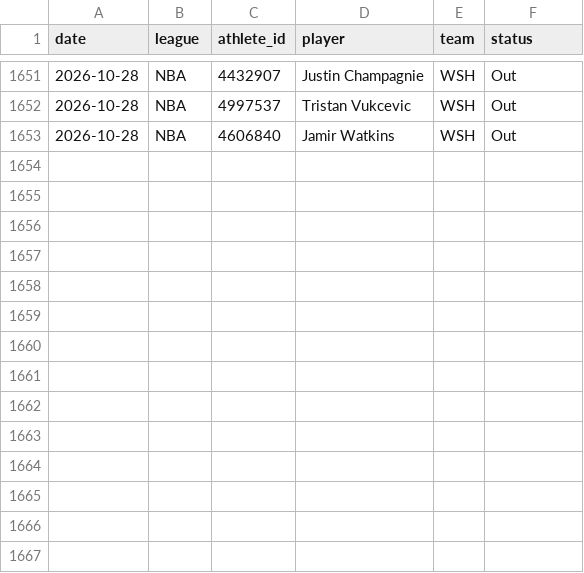
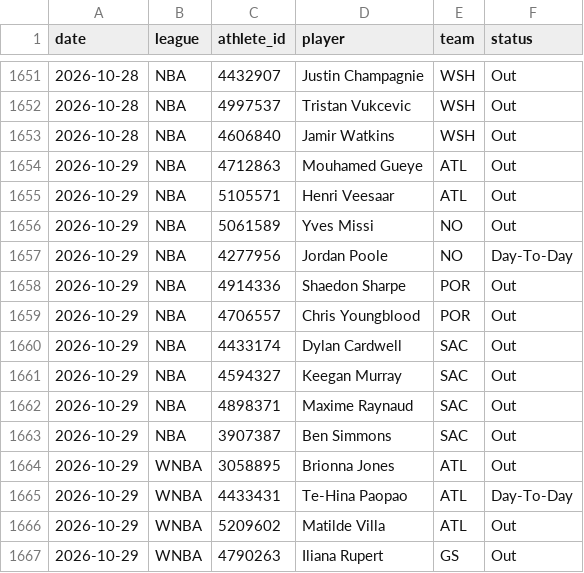
Before and after one commit to azcal/mbm-props, a CSV file: logs/injuries.csv, drawn as a sheet; only a part is shown, gaps mark what is left out; the diff names each change by its address in the sheet, - before the commit and + after, or states it on an @@ line.

```diff
--- a/logs/injuries.csv
+++ b/logs/injuries.csv
+row 1654: 2026-10-29 | NBA | 4712863 | Mouhamed Gueye | ATL | Out
+row 1655: 2026-10-29 | NBA | 5105571 | Henri Veesaar | ATL | Out
+row 1656: 2026-10-29 | NBA | 5061589 | Yves Missi | NO | Out
+row 1657: 2026-10-29 | NBA | 4277956 | Jordan Poole | NO | Day-To-Day
+row 1658: 2026-10-29 | NBA | 4914336 | Shaedon Sharpe | POR | Out
+row 1659: 2026-10-29 | NBA | 4706557 | Chris Youngblood | POR | Out
+row 1660: 2026-10-29 | NBA | 4433174 | Dylan Cardwell | SAC | Out
+row 1661: 2026-10-29 | NBA | 4594327 | Keegan Murray | SAC | Out
+row 1662: 2026-10-29 | NBA | 4898371 | Maxime Raynaud | SAC | Out
+row 1663: 2026-10-29 | NBA | 3907387 | Ben Simmons | SAC | Out
+row 1664: 2026-10-29 | WNBA | 3058895 | Brionna Jones | ATL | Out
+row 1665: 2026-10-29 | WNBA | 4433431 | Te-Hina Paopao | ATL | Day-To-Day
+row 1666: 2026-10-29 | WNBA | 5209602 | Matilde Villa | ATL | Out
+row 1667: 2026-10-29 | WNBA | 4790263 | Iliana Rupert | GS | Out
```
Also changed, not shown: 1 other file.
